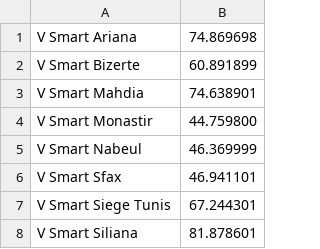
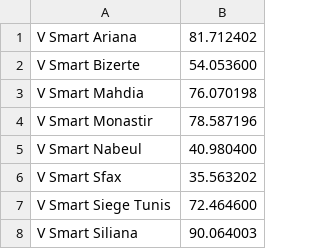
Before and after one commit to HabibAroua/Connect-with-Zabbix-API, a CSV file: htdocs/zabbix/predict/result.csv, drawn as a sheet.

Commit message:
finish the part of machine learning
In this part I use a php file to show the result of prediction in chart graphic

```diff
--- a/htdocs/zabbix/predict/result.csv
+++ b/htdocs/zabbix/predict/result.csv
@@ -1,8 +1,8 @@
-V Smart Ariana;74.869698
-V Smart Bizerte;60.891899
-V Smart Mahdia;74.638901
-V Smart Monastir;44.759800
-V Smart Nabeul;46.369999
-V Smart Sfax;46.941101
-V Smart Siege Tunis;67.244301
-V Smart Siliana;81.878601
+V Smart Ariana;81.712402
+V Smart Bizerte;54.053600
+V Smart Mahdia;76.070198
+V Smart Monastir;78.587196
+V Smart Nabeul;40.980400
+V Smart Sfax;35.563202
+V Smart Siege Tunis;72.464600
+V Smart Siliana;90.064003
```
Also changed, not shown: 4 other files.
